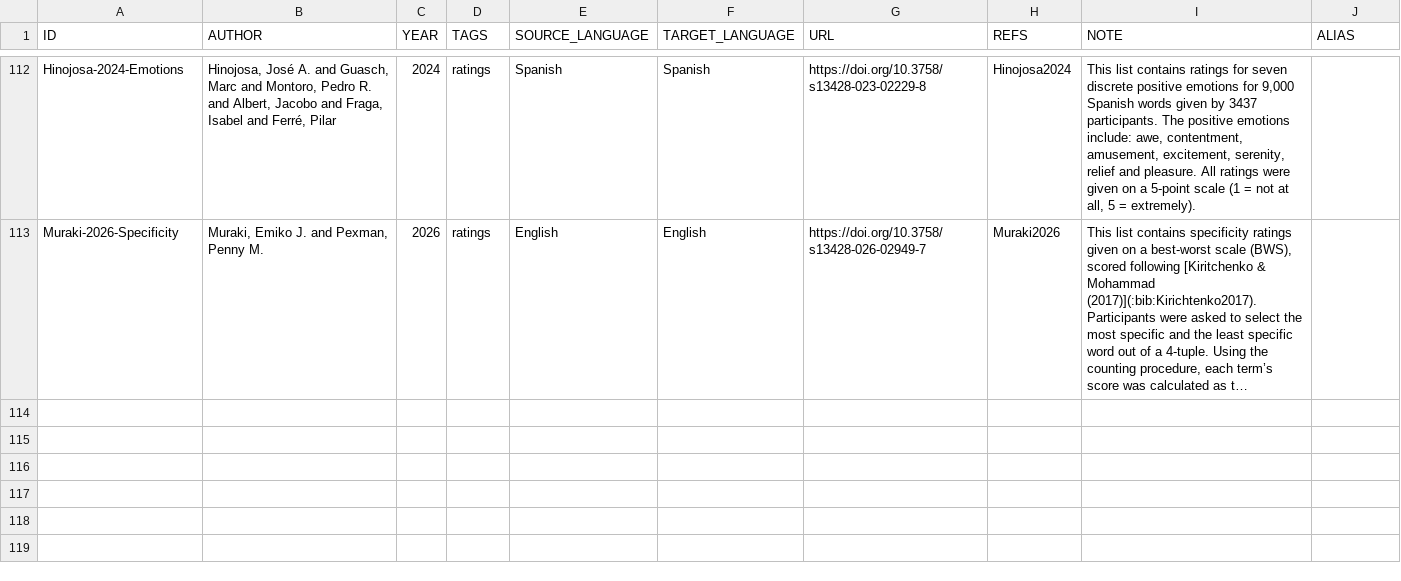
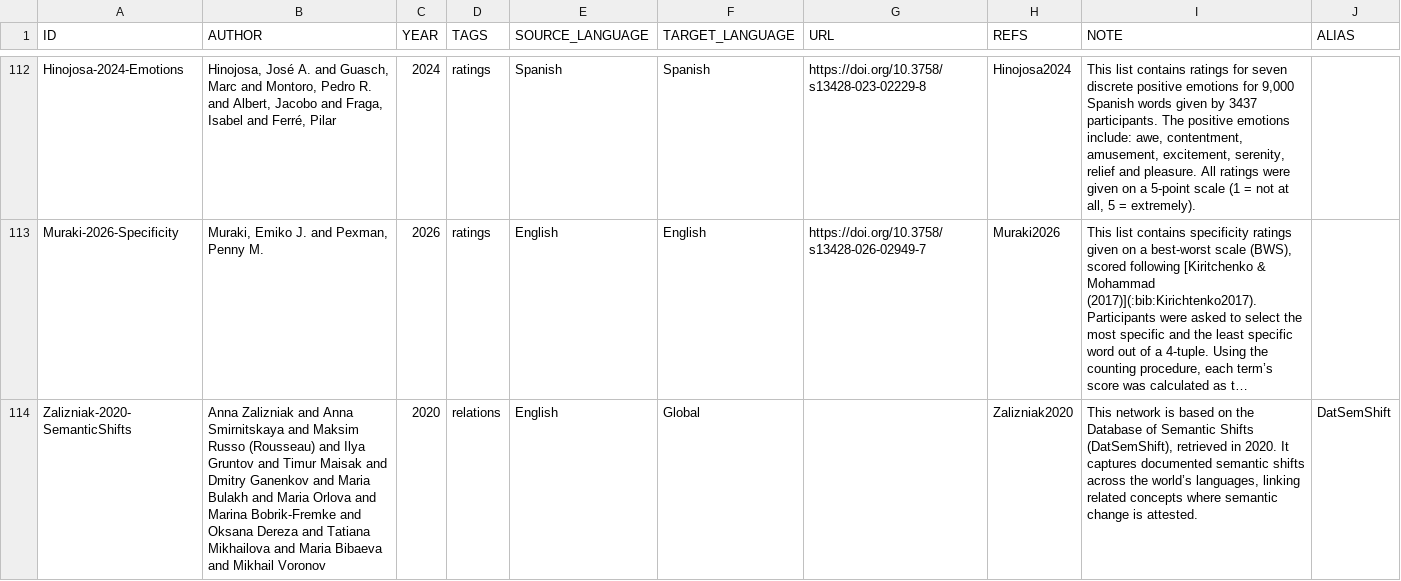
Before and after one commit to concepticon/norare-data, a TSV file: datasets.tsv, drawn as a sheet; only a part is shown, gaps mark what is left out; long unchanged cells end in …; the diff names each change by its address in the sheet, - before the commit and + after, or states it on an @@ line.

```diff
--- a/datasets.tsv
+++ b/datasets.tsv
+row 114: Zalizniak-2020-SemanticShifts | Anna Zalizniak and Anna Smirnitskaya and Maksim Russo (Rousseau) and Ilya Gruntov and Timur Maisak and Dmitry Ganenkov and Maria Bulakh and Maria Orlova and Marina Bobrik-Fremke and Oksana Dereza and Tatiana Mikhailova and Maria Bibaeva and Mikhail Voronov | 2020 | relations | English | Global |  | Zalizniak2020 | This network is based on the Database of Semantic Shifts (DatSemShift), retrieved in 2020. It captures documented semantic shifts across the world’s languages, linking related concepts where semantic change is attested. | DatSemShift
```
Also changed, not shown: 8 other files.
